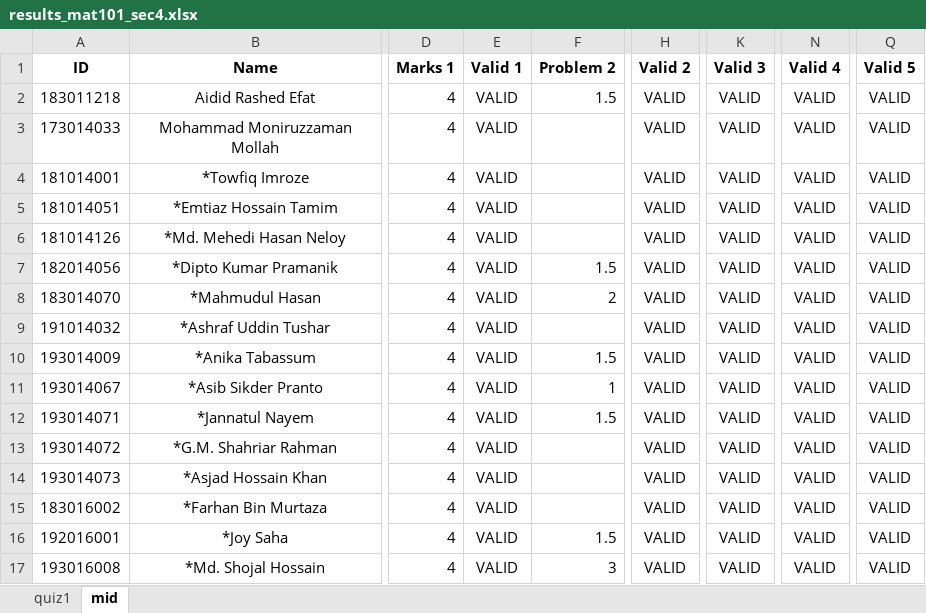
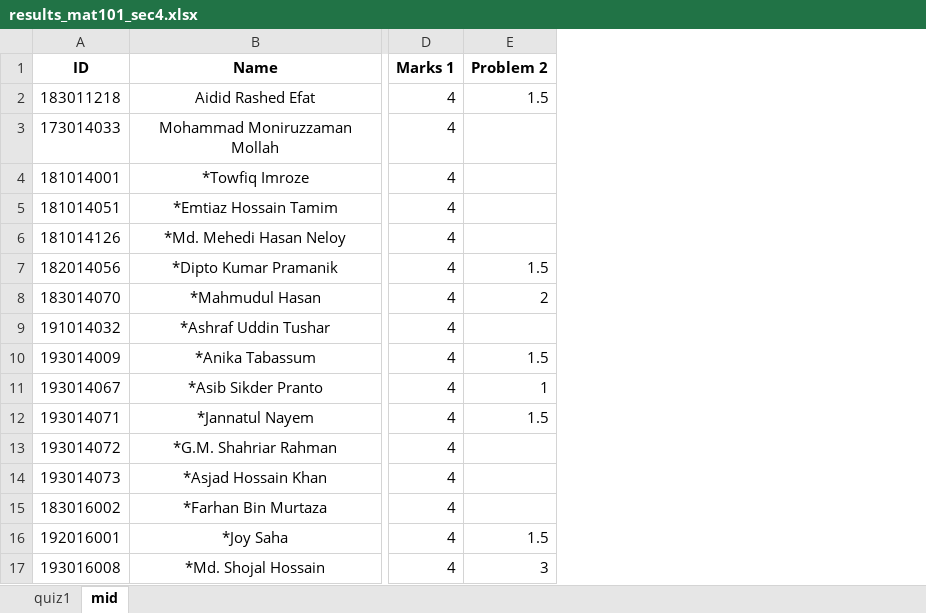
Before and after one commit to SatyakiDas/ulab_course_materials, an Excel workbook: FALL 19/MAT 101/results_mat101_sec4.xlsx, sheet mid, drawn as a sheet; only a part is shown, gaps mark what is left out; values as stored, in another font and other column widths than the file's, no borders; conditional formats not drawn; the diff names each change by its address in the sheet, - before the commit and + after, or states it on an @@ line.

```diff
--- a/FALL 19/MAT 101/results_mat101_sec4.xlsx (sheet mid)
+++ b/FALL 19/MAT 101/results_mat101_sec4.xlsx (sheet mid)
-column E (Valid 1), rows 2-17: all VALID
-column H (Valid 2), rows 2-17: all VALID
-column K (Valid 3), rows 2-17: all VALID
-column N (Valid 4), rows 2-17: all VALID
-column Q (Valid 5), rows 2-17: all VALID
```
Also changed, not shown: sheet quiz1, formulas that keep their value, FALL 19/CSE 101 Non CSE/results_cse101_sec8.xlsx, FALL 19/CSE 101/results_cse101_sec9.xlsx, 3 other files.
